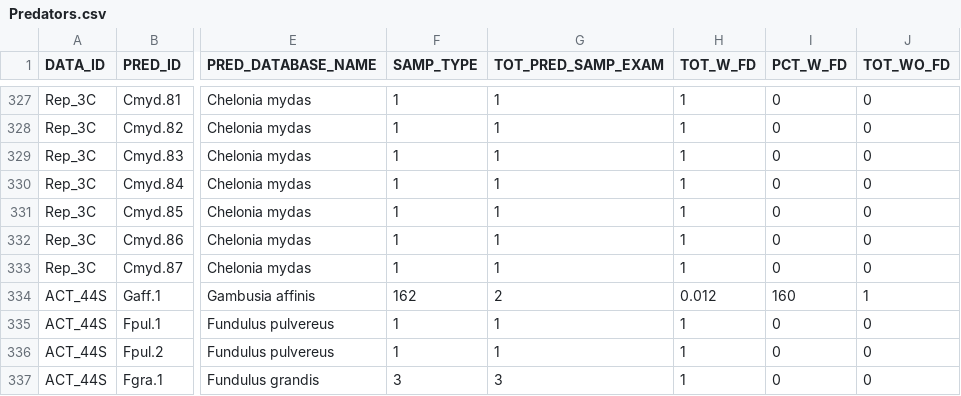
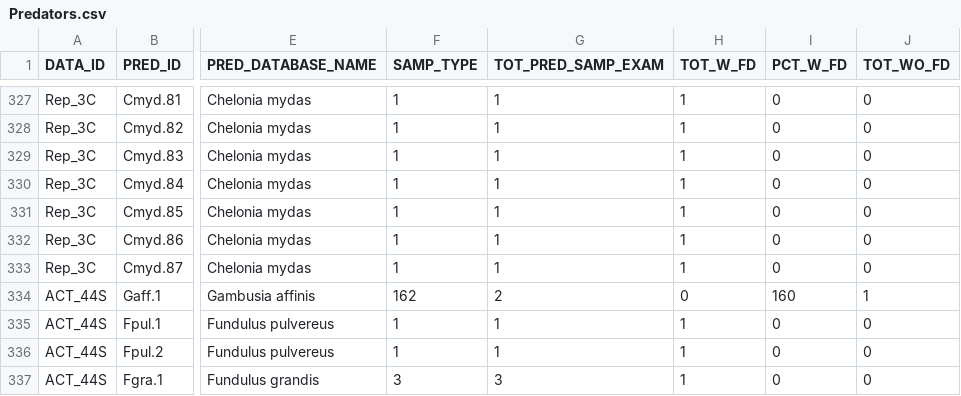
Before and after one commit to jlew3315/JLewis_GoMexSi, a CSV file: Predators.csv, drawn as a sheet; only a part is shown, gaps mark what is left out; the diff names each change by its address in the sheet, - before the commit and + after, or states it on an @@ line.

Commit message:
settings fractional stomach count of 0.012 to 0

```diff
--- a/Predators.csv
+++ b/Predators.csv
-H334 (TOT_W_FD): 0.012
+H334 (TOT_W_FD): 0
```
